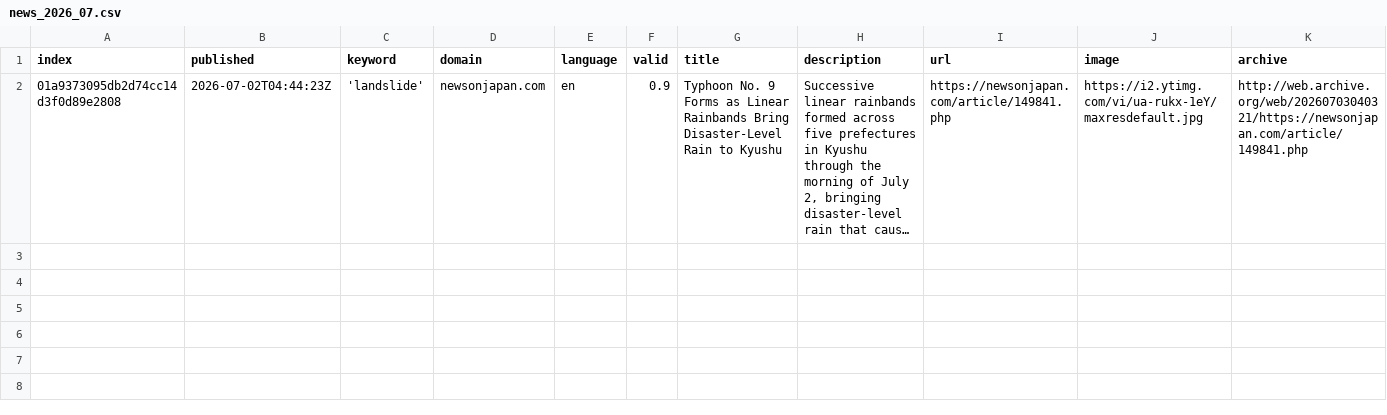
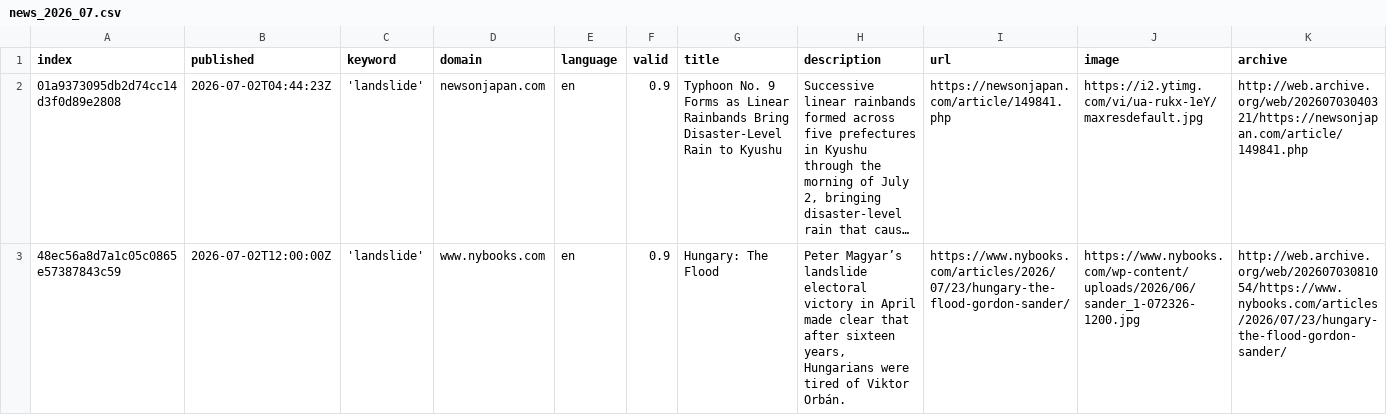
Before and after one commit to celiapi-news/landslideIsComing, a CSV file: csv/news_2026_07.csv, drawn as a sheet; only a part is shown; long unchanged cells end in …; rows hold the shown columns only; the diff names each change by its address in the sheet, - before the commit and + after, or states it on an @@ line.

```diff
--- a/csv/news_2026_07.csv
+++ b/csv/news_2026_07.csv
+row 3: 48ec56a8d7a1c05c0865e57387843c59 | 2026-07-02T12:00:00Z | 'landslide' | www.nybooks.com | en | 0.9 | Hungary: The Flood | Peter Magyar’s landslide electoral victory in April made clear that after sixteen years, Hungarians were tired of Viktor Orbán. | https://www.nybooks.com/articles/2026/07/23/hungary-the-flood-gordon-sander/ | https://www.nybooks.com/wp-content/uploads/2026/06/sander_1-072326-1200.jpg | http://web.archive.org/web/20260703081054/https://www.nybooks.com/articles/2026/07/23/hungary-the-flood-gordon-sander/
```
Also changed, not shown: keywords.csv.
